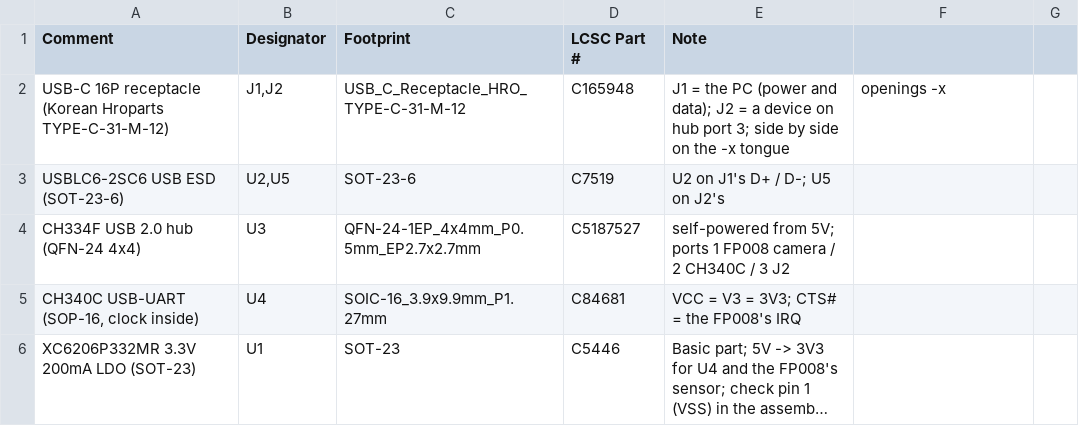
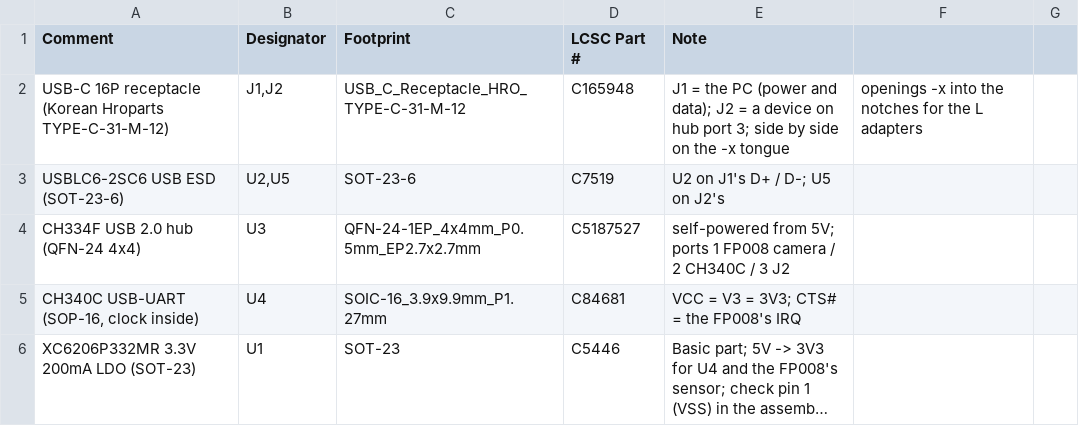
Before and after one commit to ippoan/vein-base, a CSV file: pcb/fp008_board/jlc_bom.csv, drawn as a sheet; only a part is shown; long unchanged cells end in ….

```diff
--- a/pcb/fp008_board/jlc_bom.csv
+++ b/pcb/fp008_board/jlc_bom.csv
@@ -1,3 +1,3 @@
 Comment,Designator,Footprint,LCSC Part #,Note
-"USB-C 16P receptacle (Korean Hroparts TYPE-C-31-M-12)","J1,J2",USB_C_Receptacle_HRO_TYPE-C-31-M-12,C165948,J1 = the PC (power and data); J2 = a device on hub port 3; side by side on the -x tongue, openings -x
+"USB-C 16P receptacle (Korean Hroparts TYPE-C-31-M-12)","J1,J2",USB_C_Receptacle_HRO_TYPE-C-31-M-12,C165948,J1 = the PC (power and data); J2 = a device on hub port 3; side by side on the -x tongue, openings -x into the notches for the L adapters
 "USBLC6-2SC6 USB ESD (SOT-23-6)","U2,U5",SOT-23-6,C7519,U2 on J1's D+ / D-; U5 on J2's
```
Also changed, not shown: 6 other files.
